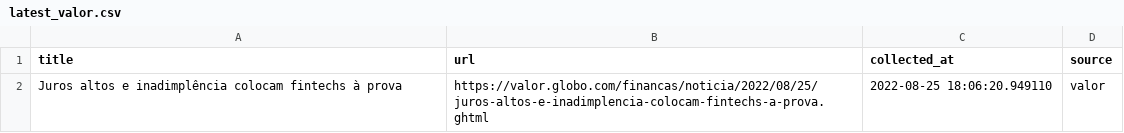
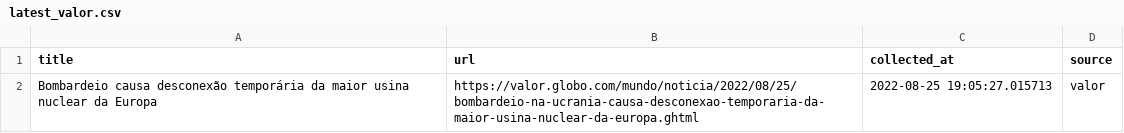
Before and after one commit to leodiegues/lidebot, a CSV file: data/latest_valor.csv, drawn as a sheet.

```diff
--- a/data/latest_valor.csv
+++ b/data/latest_valor.csv
@@ -1,2 +1,2 @@
 title,url,collected_at,source
-Juros altos e inadimplência colocam fintechs à prova,https://valor.globo.com/financas/noticia/2022/08/25/juros-altos-e-inadimplencia-colocam-fintechs-a-prova.ghtml,2022-08-25 18:06:20.949110,valor
+Bombardeio causa desconexão temporária da maior usina nuclear da Europa,https://valor.globo.com/mundo/noticia/2022/08/25/bombardeio-na-ucrania-causa-desconexao-temporaria-da-maior-usina-nuclear-da-europa.ghtml,2022-08-25 19:05:27.015713,valor
```
Also changed, not shown: data/latest_estadao.csv, data/latest_folha.csv, 4 other files.
